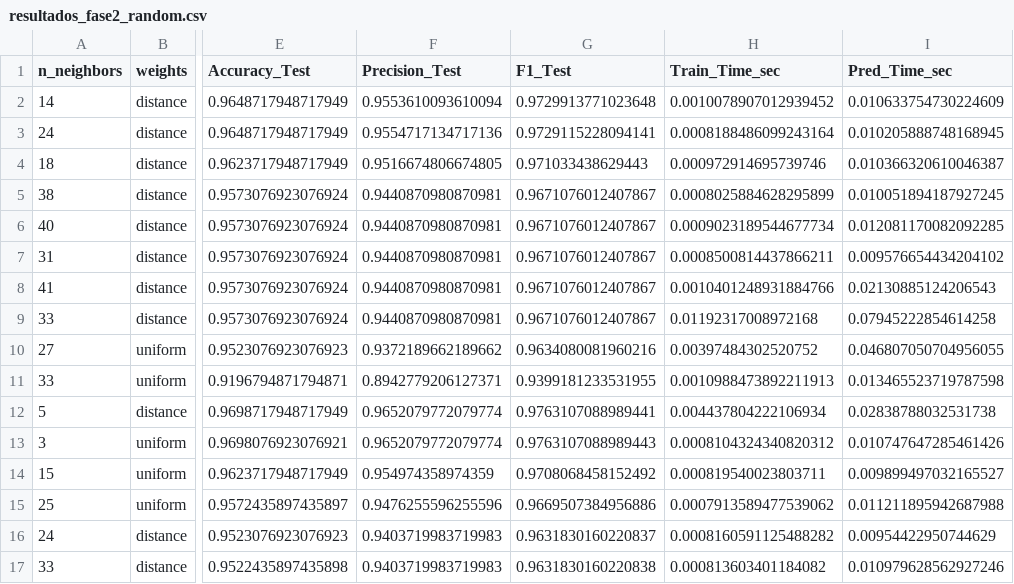
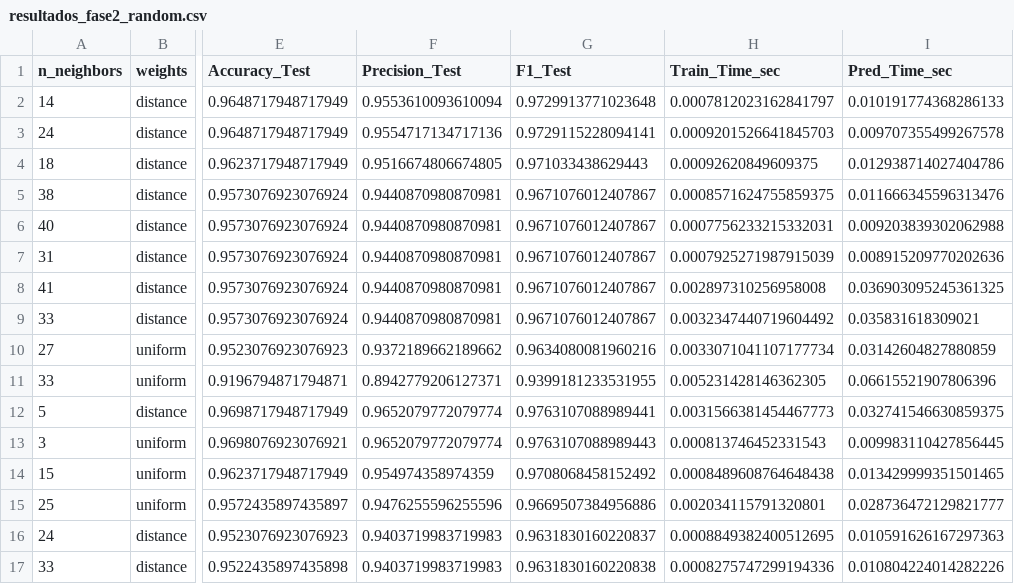
Before and after one commit to AADavilaGonzalez/KNN-Optimization, a CSV file: resultados_fase2_random.csv, drawn as a sheet; only a part is shown, gaps mark what is left out; the diff covers the shown part only; the diff names each change by its address in the sheet, - before the commit and + after, or states it on an @@ line.

Commit message:
Final Fase 2
Version Esme

```diff
--- a/resultados_fase2_random.csv
+++ b/resultados_fase2_random.csv
-H2 (Train_Time_sec): 0.0010078907012939452
+H2 (Train_Time_sec): 0.0007812023162841797
-I2 (Pred_Time_sec): 0.010633754730224609
+I2 (Pred_Time_sec): 0.010191774368286133
-H3 (Train_Time_sec): 0.0008188486099243164
+H3 (Train_Time_sec): 0.0009201526641845703
-I3 (Pred_Time_sec): 0.010205888748168945
+I3 (Pred_Time_sec): 0.009707355499267578
-H4 (Train_Time_sec): 0.000972914695739746
+H4 (Train_Time_sec): 0.00092620849609375
-I4 (Pred_Time_sec): 0.010366320610046387
+I4 (Pred_Time_sec): 0.012938714027404786
-H5 (Train_Time_sec): 0.0008025884628295899
+H5 (Train_Time_sec): 0.0008571624755859375
-I5 (Pred_Time_sec): 0.010051894187927245
+I5 (Pred_Time_sec): 0.011666345596313476
-H6 (Train_Time_sec): 0.0009023189544677734
+H6 (Train_Time_sec): 0.0007756233215332031
-I6 (Pred_Time_sec): 0.012081170082092285
+I6 (Pred_Time_sec): 0.009203839302062988
-H7 (Train_Time_sec): 0.0008500814437866211
+H7 (Train_Time_sec): 0.0007925271987915039
-I7 (Pred_Time_sec): 0.009576654434204102
+I7 (Pred_Time_sec): 0.008915209770202636
-H8 (Train_Time_sec): 0.0010401248931884766
+H8 (Train_Time_sec): 0.002897310256958008
-I8 (Pred_Time_sec): 0.02130885124206543
+I8 (Pred_Time_sec): 0.036903095245361325
-H9 (Train_Time_sec): 0.01192317008972168
+H9 (Train_Time_sec): 0.0032347440719604492
-I9 (Pred_Time_sec): 0.07945222854614258
+I9 (Pred_Time_sec): 0.035831618309021
-H10 (Train_Time_sec): 0.00397484302520752
+H10 (Train_Time_sec): 0.0033071041107177734
-I10 (Pred_Time_sec): 0.046807050704956055
+I10 (Pred_Time_sec): 0.03142604827880859
-H11 (Train_Time_sec): 0.0010988473892211913
+H11 (Train_Time_sec): 0.005231428146362305
-I11 (Pred_Time_sec): 0.013465523719787598
+I11 (Pred_Time_sec): 0.06615521907806396
-H12 (Train_Time_sec): 0.004437804222106934
+H12 (Train_Time_sec): 0.0031566381454467773
-I12 (Pred_Time_sec): 0.02838788032531738
+I12 (Pred_Time_sec): 0.032741546630859375
-H13 (Train_Time_sec): 0.0008104324340820312
+H13 (Train_Time_sec): 0.000813746452331543
-I13 (Pred_Time_sec): 0.010747647285461426
+I13 (Pred_Time_sec): 0.009983110427856445
-H14 (Train_Time_sec): 0.000819540023803711
+H14 (Train_Time_sec): 0.0008489608764648438
-I14 (Pred_Time_sec): 0.009899497032165527
+I14 (Pred_Time_sec): 0.013429999351501465
-H15 (Train_Time_sec): 0.0007913589477539062
+H15 (Train_Time_sec): 0.002034115791320801
-I15 (Pred_Time_sec): 0.011211895942687988
+I15 (Pred_Time_sec): 0.028736472129821777
-H16 (Train_Time_sec): 0.0008160591125488282
+H16 (Train_Time_sec): 0.0008849382400512695
-I16 (Pred_Time_sec): 0.00954422950744629
+I16 (Pred_Time_sec): 0.010591626167297363
-H17 (Train_Time_sec): 0.000813603401184082
+H17 (Train_Time_sec): 0.0008275747299194336
-I17 (Pred_Time_sec): 0.010979628562927246
+I17 (Pred_Time_sec): 0.010804224014282226
```
Also changed, not shown: 68 edited cells elsewhere in this file, 1 other file.
